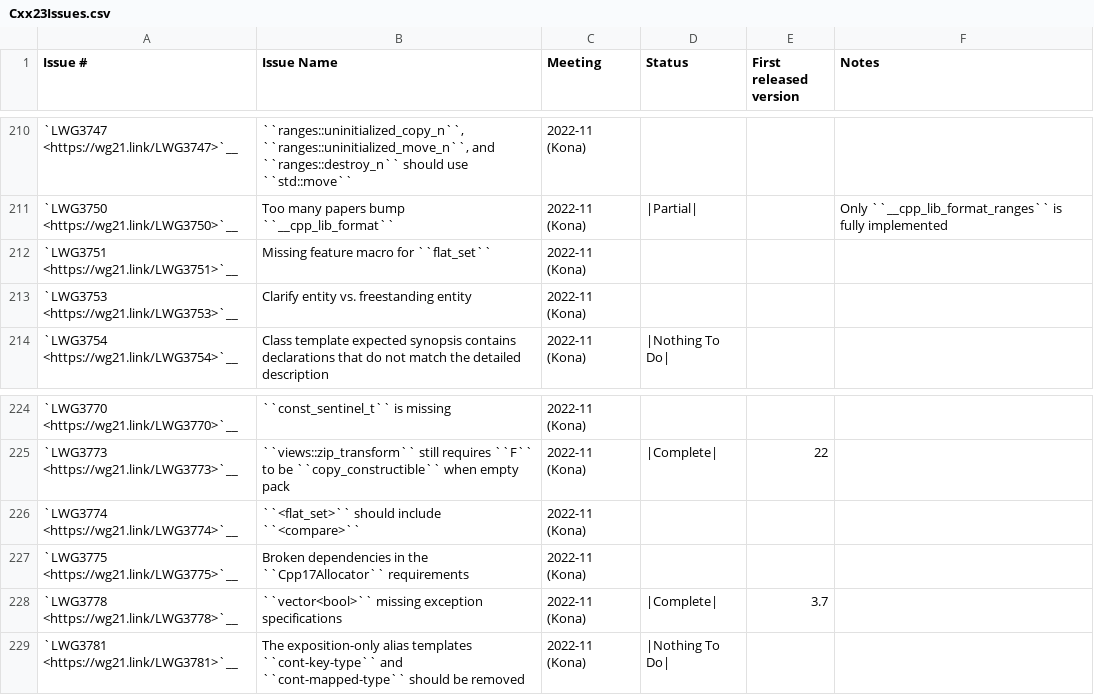
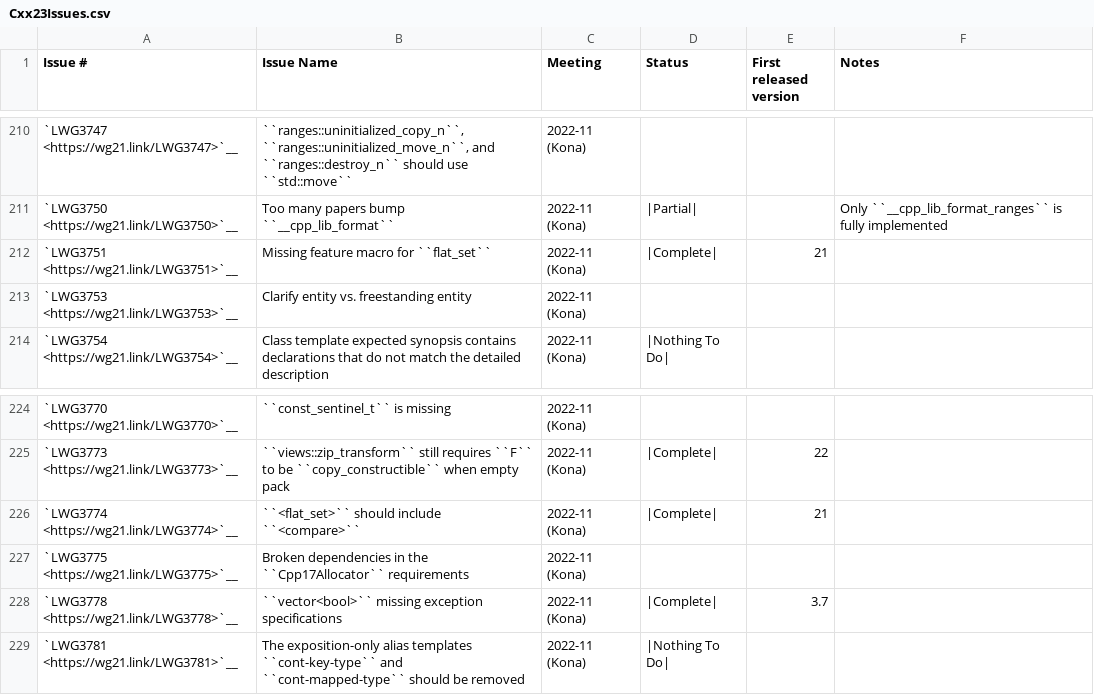
Before and after one commit to wel97459/llvm-rca1802, a CSV file: libcxx/docs/Status/Cxx23Issues.csv, drawn as a sheet; only a part is shown, gaps mark what is left out.

Commit message:
[libc++][flat_set] LWG3751, LWG3774 (#153934)
- LWG3751: Missing feature macro for `flat_set`

Implemented in LLVM21:
https://github.com/llvm/llvm-project/commit/1ba7cf81b2e0104903c9096941d24aef090c2145

Closes  #105021

- LWG3774: `<flat_set>` should include `<compare>`

Implemented in LLVM21:
https://github.com/llvm/llvm-project/commit/9b073b4ab495b582bcaa5d034dc81bb5f3a539e1

https://github.com/llvm/llvm-project/blob/684797b6446073b5afd23022449aeecef84c404c/libcxx/include/flat_set#L77

Closes #105036

```diff
--- a/libcxx/docs/Status/Cxx23Issues.csv
+++ b/libcxx/docs/Status/Cxx23Issues.csv
@@ -211,3 +211,3 @@
 "`LWG3750 <https://wg21.link/LWG3750>`__","Too many papers bump ``__cpp_lib_format``","2022-11 (Kona)","|Partial|","","Only ``__cpp_lib_format_ranges`` is fully implemented"
-"`LWG3751 <https://wg21.link/LWG3751>`__","Missing feature macro for ``flat_set``","2022-11 (Kona)","","",""
+"`LWG3751 <https://wg21.link/LWG3751>`__","Missing feature macro for ``flat_set``","2022-11 (Kona)","|Complete|","21",""
 "`LWG3753 <https://wg21.link/LWG3753>`__","Clarify entity vs. freestanding entity","2022-11 (Kona)","","",""
@@ -225,3 +225,3 @@
 "`LWG3773 <https://wg21.link/LWG3773>`__","``views::zip_transform`` still requires ``F`` to be ``copy_constructible`` when empty pack","2022-11 (Kona)","|Complete|","22",""
-"`LWG3774 <https://wg21.link/LWG3774>`__","``<flat_set>`` should include ``<compare>``","2022-11 (Kona)","","",""
+"`LWG3774 <https://wg21.link/LWG3774>`__","``<flat_set>`` should include ``<compare>``","2022-11 (Kona)","|Complete|","21",""
 "`LWG3775 <https://wg21.link/LWG3775>`__","Broken dependencies in the ``Cpp17Allocator`` requirements","2022-11 (Kona)","","",""
```
